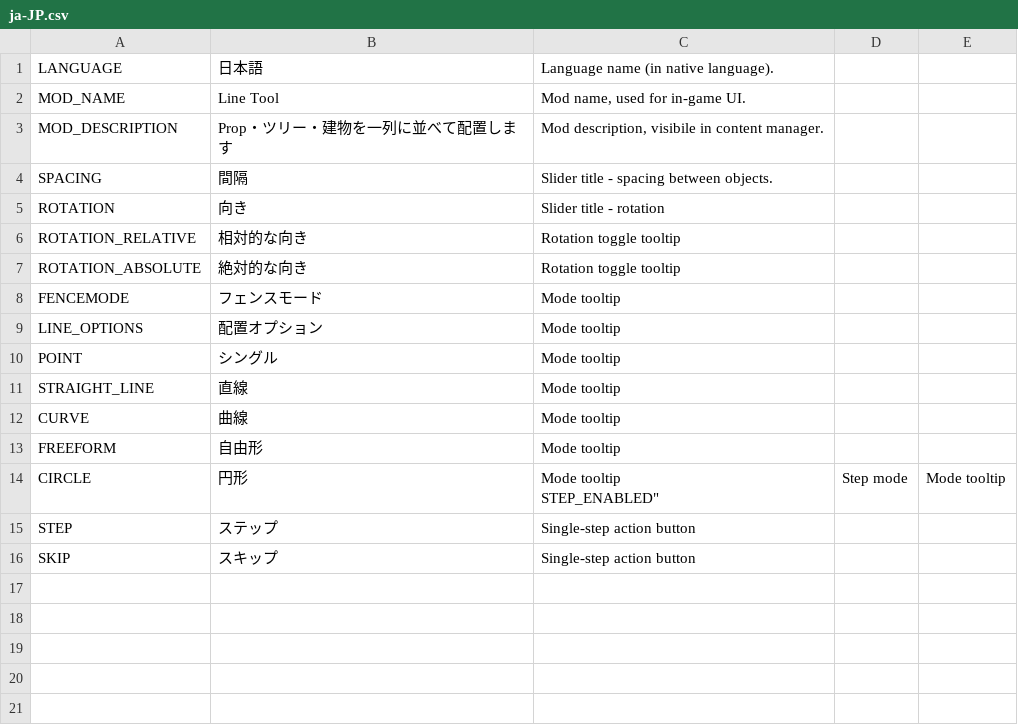
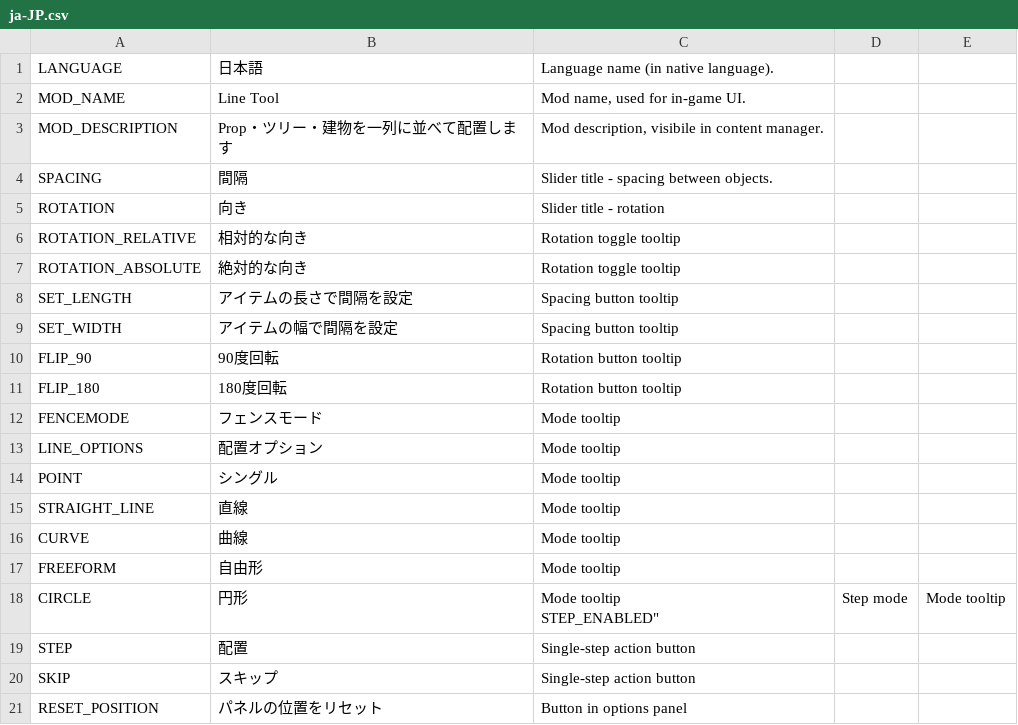
Before and after one commit to algernon-A/LineTool, a CSV file: Translations/ja-JP.csv, drawn as a sheet.

Commit message:
Update translations.

```diff
--- a/Translations/ja-JP.csv
+++ b/Translations/ja-JP.csv
@@ -7,2 +7,6 @@
 "ROTATION_ABSOLUTE","絶対的な向き","Rotation toggle tooltip"
+"SET_LENGTH","アイテムの長さで間隔を設定","Spacing button tooltip"
+"SET_WIDTH","アイテムの幅で間隔を設定","Spacing button tooltip"
+"FLIP_90","90度回転","Rotation button tooltip"
+"FLIP_180","180度回転","Rotation button tooltip"
 "FENCEMODE","フェンスモード","Mode tooltip"
@@ -15,3 +19,4 @@
 STEP_ENABLED""","Step mode","Mode tooltip"
-"STEP","ステップ","Single-step action button"
+"STEP","配置","Single-step action button"
 "SKIP","スキップ","Single-step action button"
+"RESET_POSITION","パネルの位置をリセット","Button in options panel"
```
Also changed, not shown: Translations/ko-KR.csv.
